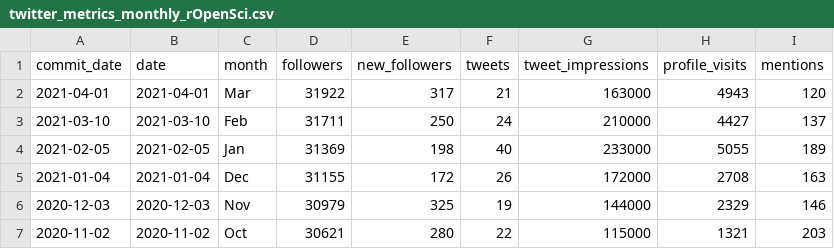
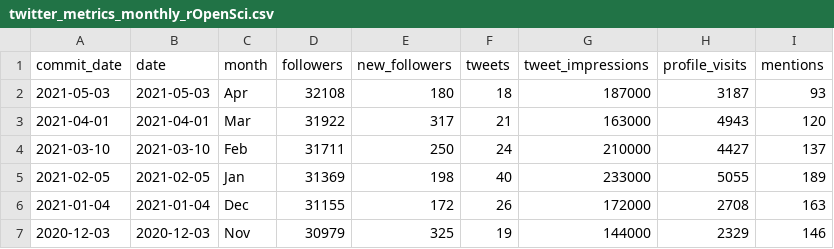
Before and after one commit to ropensci-org/ropensci-tweets, a CSV file: twitter_metrics_monthly_rOpenSci.csv, drawn as a sheet; only a part is shown; the shorter side is filled out with more unchanged rows; the diff names each change by its address in the sheet, - before the commit and + after, or states it on an @@ line.

Commit message:
manual add Apr 2021 twitter data

```diff
--- a/twitter_metrics_monthly_rOpenSci.csv
+++ b/twitter_metrics_monthly_rOpenSci.csv
+row 2: 2021-05-03 | 2021-05-03 | Apr | 32108 | 180 | 18 | 187000 | 3187 | 93
```
